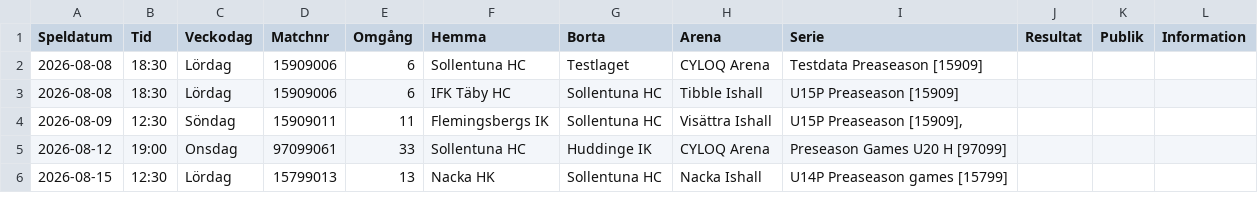
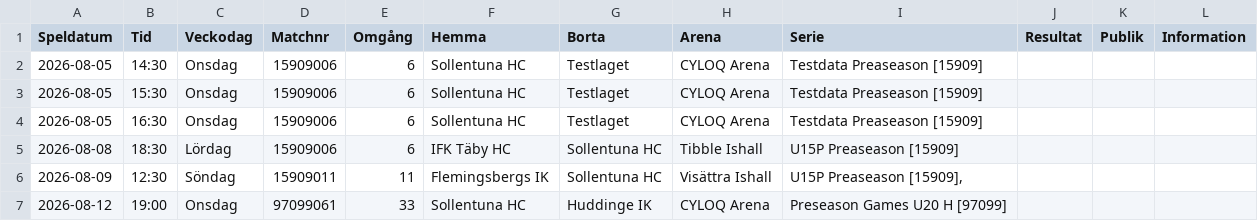
Before and after one commit to SollentunaHC/matchskarm, a CSV file: Spelschema_2627.csv, drawn as a sheet; only a part is shown; the shorter side is filled out with more unchanged rows.

Commit message:
Update Spelschema_2627.csv

```diff
--- a/Spelschema_2627.csv
+++ b/Spelschema_2627.csv
@@ -1,3 +1,5 @@
 Speldatum;Tid;Veckodag;Matchnr;Omgång;Hemma;Borta;Arena;Serie;Resultat;Publik;Information
-2026-08-08;18:30;Lördag;15909006;6;Sollentuna HC;Testlaget;CYLOQ Arena;Testdata Preaseason [15909];;;
+2026-08-05;14:30;Onsdag;15909006;6;Sollentuna HC;Testlaget;CYLOQ Arena;Testdata Preaseason [15909];;;
+2026-08-05;15:30;Onsdag;15909006;6;Sollentuna HC;Testlaget;CYLOQ Arena;Testdata Preaseason [15909];;;
+2026-08-05;16:30;Onsdag;15909006;6;Sollentuna HC;Testlaget;CYLOQ Arena;Testdata Preaseason [15909];;;
 2026-08-08;18:30;Lördag;15909006;6;IFK Täby HC;Sollentuna HC;Tibble Ishall;U15P Preaseason [15909];;;
```
